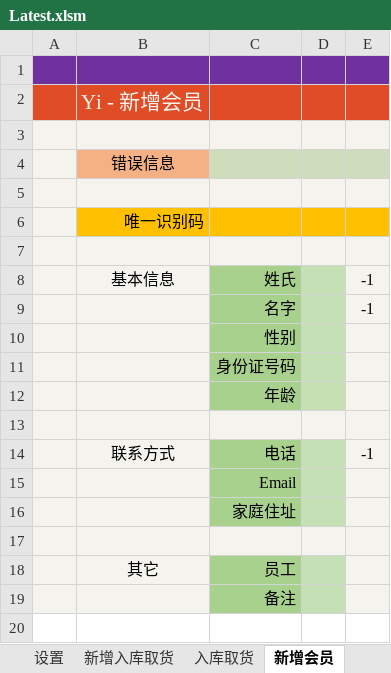
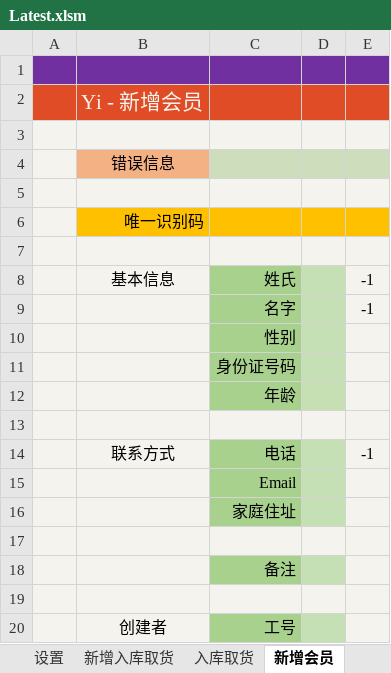
Before and after one commit to ilikeyi/Office, an Excel workbook: Storage/Latest.xlsm, sheet 新增会员, drawn as a sheet; values as stored, in another font and other column widths than the file's, no borders; charts and pictures and conditional formats not drawn; removed rows and columns are numbered as before the commit, all else as after; the diff names each change by its address in the sheet, - before the commit and + after, or states it on an @@ line.

```diff
--- a/Storage/Latest.xlsm (sheet 新增会员)
+++ b/Storage/Latest.xlsm (sheet 新增会员)
-row 18:  | 其它 | 员工
+row 19: (empty)
+row 20:  | 创建者 | 工号
```
Also changed, not shown: sheet 设置, sheet 新增入库取货.
